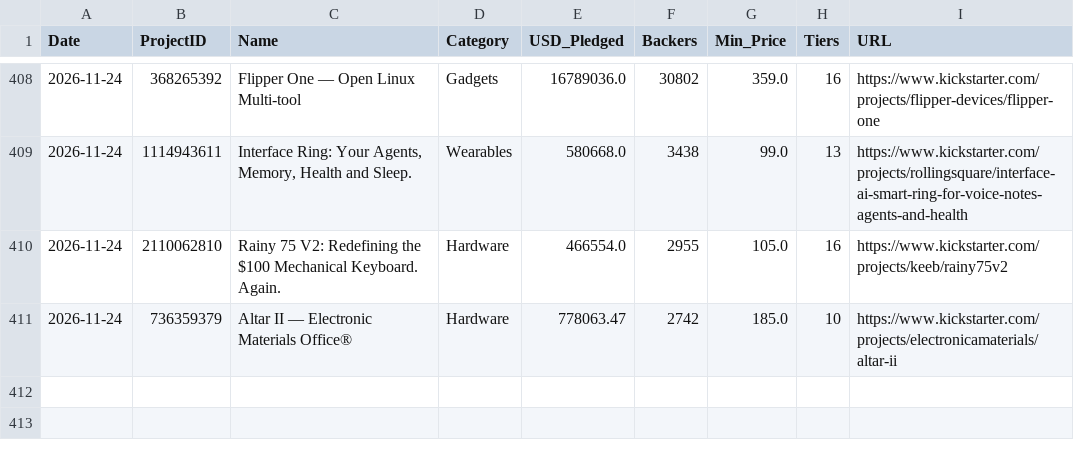
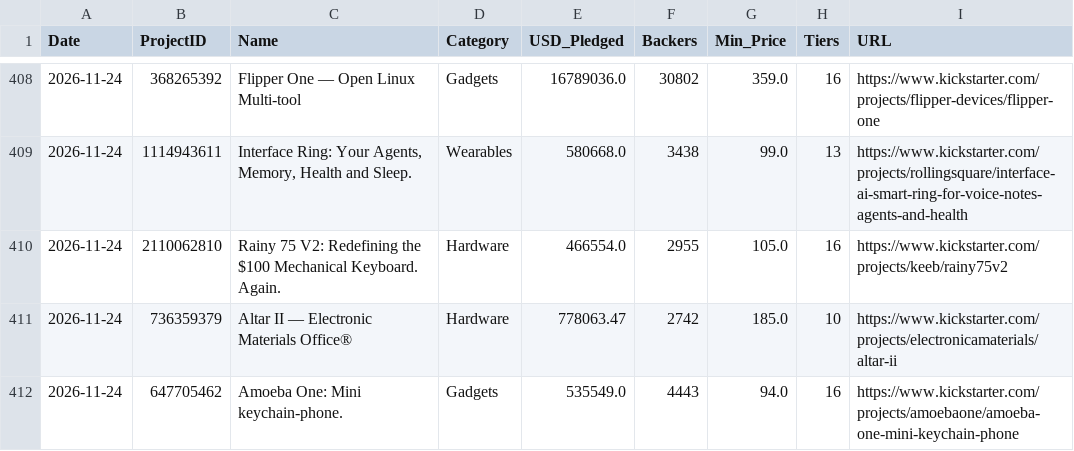
Before and after one commit to apexhuang-zizi/News-Financial_Tracking, a CSV file: ks_history.csv, drawn as a sheet; only a part is shown, gaps mark what is left out.

Commit message:
Auto-update crowdfunding board: 2026-11-24 (73 tiers)

```diff
--- a/ks_history.csv
+++ b/ks_history.csv
@@ -411 +411,2 @@ Date,ProjectID,Name,Category,USD_Pledged,Backers,Min_Price,Tiers,URL
 2026-11-24,736359379,Altar II — Electronic Materials Office®,Hardware,778063.47,2742,185.0,10,https://www.kickstarter.com/projects/electronicamaterials/altar-ii
+2026-11-24,647705462,Amoeba One: Mini keychain-phone.,Gadgets,535549.0,4443,94.0,16,https://www.kickstarter.com/projects/amoebaone/amoeba-one-mini-keychain-phone
```
Also changed, not shown: 2 other files.
